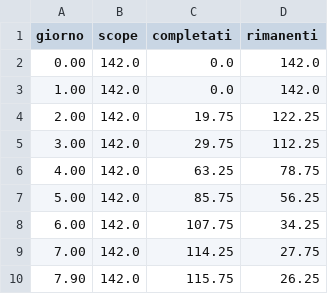
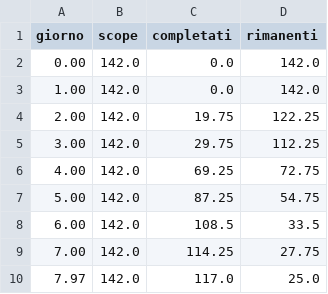
Before and after one commit to Pinguini-alla-Fragola/Progetto-SAD, a CSV file: burndown-s3-costruzione-2.csv, drawn as a sheet.

```diff
--- a/burndown-s3-costruzione-2.csv
+++ b/burndown-s3-costruzione-2.csv
@@ -5,6 +5,6 @@ giorno,scope,completati,rimanenti
 3.00,142.0,29.75,112.25
-4.00,142.0,63.25,78.75
-5.00,142.0,85.75,56.25
-6.00,142.0,107.75,34.25
+4.00,142.0,69.25,72.75
+5.00,142.0,87.25,54.75
+6.00,142.0,108.5,33.5
 7.00,142.0,114.25,27.75
-7.90,142.0,115.75,26.25
+7.97,142.0,117.0,25.0
```
Also changed, not shown: 2 other files.
